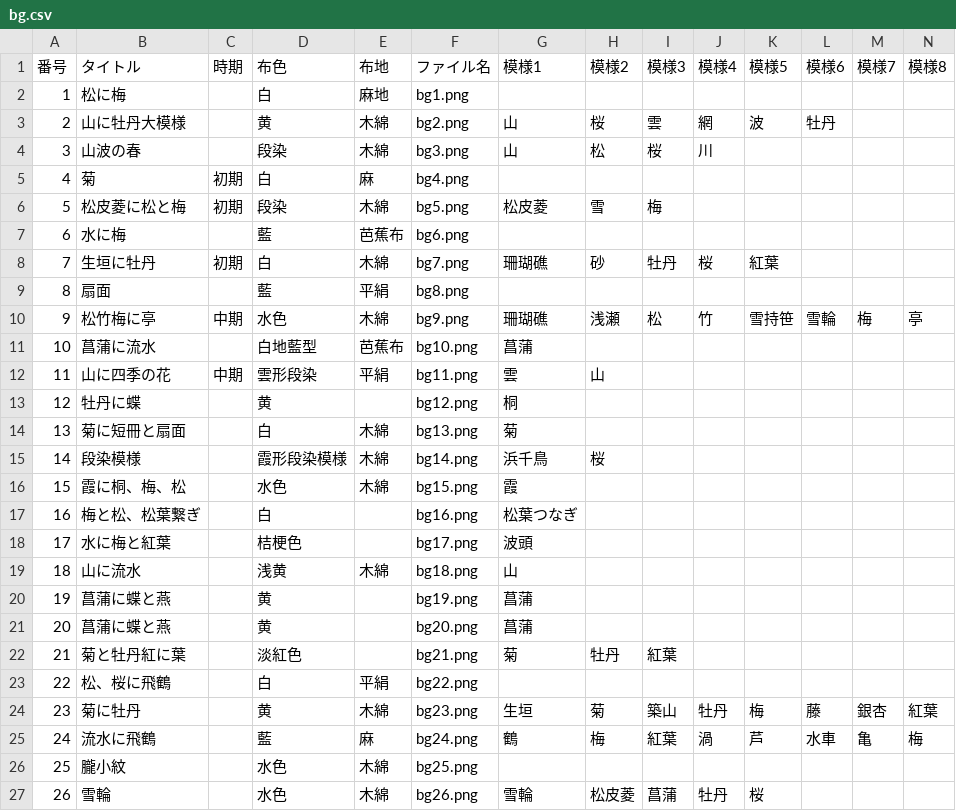
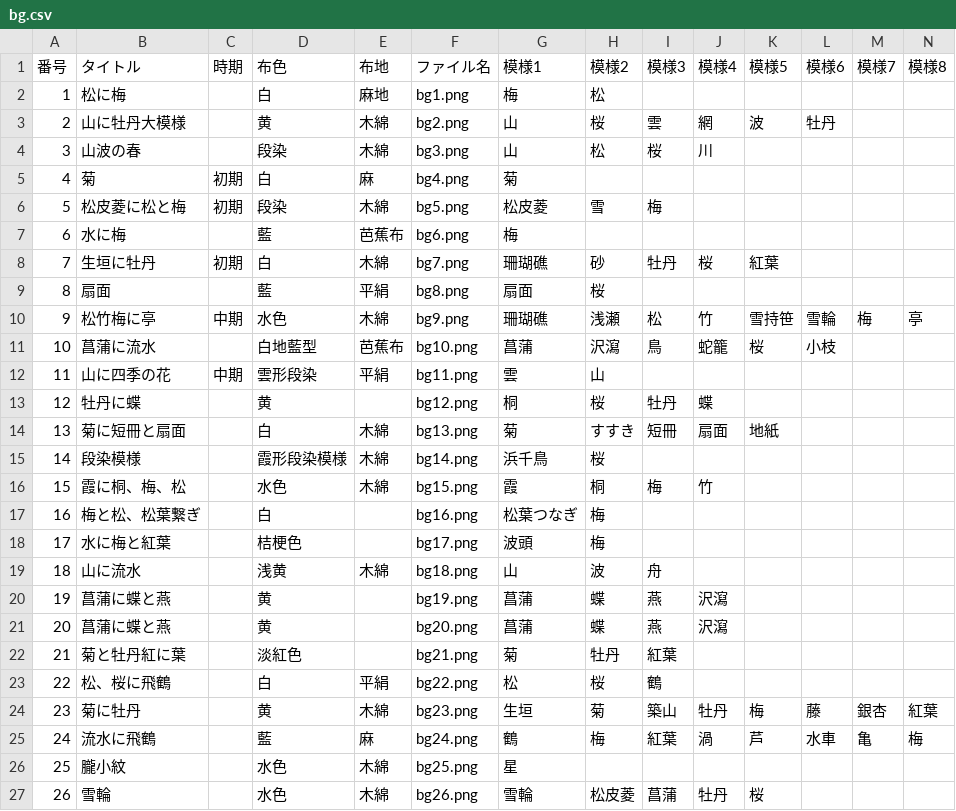
Before and after one commit to tktomi/d3-bingata-graph, a CSV file: data_tools/bg.csv, drawn as a sheet; only a part is shown; the diff covers the shown part only.

```diff
--- a/data_tools/bg.csv
+++ b/data_tools/bg.csv
@@ -1,27 +1,27 @@
 番号,タイトル,時期,布色,布地,ファイル名,模様1,模様2,模様3,模様4,模様5,模様6,模様7,模様8
-1,松に梅,,白,麻地,bg1.png,,,,,,,,
+1,松に梅,,白,麻地,bg1.png,梅,松,,,,,,
 2,山に牡丹大模様,,黄,木綿,bg2.png,山,桜,雲,網,波,牡丹,,
 3,山波の春,,段染,木綿,bg3.png,山,松,桜,川,,,,
-4,菊,初期,白,麻,bg4.png,,,,,,,,
+4,菊,初期,白,麻,bg4.png,菊,,,,,,,
 5,松皮菱に松と梅,初期,段染,木綿,bg5.png,松皮菱,雪,梅,,,,,
-6,水に梅,,藍,芭蕉布,bg6.png,,,,,,,,
+6,水に梅,,藍,芭蕉布,bg6.png,梅,,,,,,,
 7,生垣に牡丹,初期,白,木綿,bg7.png,珊瑚礁,砂,牡丹,桜,紅葉,,,
-8,扇面,,藍,平絹,bg8.png,,,,,,,,
+8,扇面,,藍,平絹,bg8.png,扇面,桜,,,,,,
 9,松竹梅に亭,中期,水色,木綿,bg9.png,珊瑚礁,浅瀬,松,竹,雪持笹,雪輪,梅,亭
-10,菖蒲に流水,,白地藍型,芭蕉布,bg10.png,菖蒲,,,,,,,
+10,菖蒲に流水,,白地藍型,芭蕉布,bg10.png,菖蒲,沢瀉,鳥,蛇籠,桜,小枝,,
 11,山に四季の花,中期,雲形段染,平絹,bg11.png,雲,山,,,,,,
-12,牡丹に蝶,,黄,,bg12.png,桐,,,,,,,
-13,菊に短冊と扇面,,白,木綿,bg13.png,菊,,,,,,,
+12,牡丹に蝶,,黄,,bg12.png,桐,桜,牡丹,蝶,,,,
+13,菊に短冊と扇面,,白,木綿,bg13.png,菊,すすき,短冊,扇面,地紙,,,
 14,段染模様,,霞形段染模様,木綿,bg14.png,浜千鳥,桜,,,,,,
-15,霞に桐、梅、松,,水色,木綿,bg15.png,霞,,,,,,,
-16,梅と松、松葉繋ぎ,,白,,bg16.png,松葉つなぎ,,,,,,,
-17,水に梅と紅葉,,桔梗色,,bg17.png,波頭,,,,,,,
-18,山に流水,,浅黄,木綿,bg18.png,山,,,,,,,
-19,菖蒲に蝶と燕,,黄,,bg19.png,菖蒲,,,,,,,
-20,菖蒲に蝶と燕,,黄,,bg20.png,菖蒲,,,,,,,
+15,霞に桐、梅、松,,水色,木綿,bg15.png,霞,桐,梅,竹,,,,
+16,梅と松、松葉繋ぎ,,白,,bg16.png,松葉つなぎ,梅,,,,,,
+17,水に梅と紅葉,,桔梗色,,bg17.png,波頭,梅,,,,,,
+18,山に流水,,浅黄,木綿,bg18.png,山,波,舟,,,,,
+19,菖蒲に蝶と燕,,黄,,bg19.png,菖蒲,蝶,燕,沢瀉,,,,
+20,菖蒲に蝶と燕,,黄,,bg20.png,菖蒲,蝶,燕,沢瀉,,,,
 21,菊と牡丹紅に葉,,淡紅色,,bg21.png,菊,牡丹,紅葉,,,,,
-22,松、桜に飛鶴,,白,平絹,bg22.png,,,,,,,,
+22,松、桜に飛鶴,,白,平絹,bg22.png,松,桜,鶴,,,,,
 23,菊に牡丹,,黄,木綿,bg23.png,生垣,菊,築山,牡丹,梅,藤,銀杏,紅葉
 24,流水に飛鶴,,藍,麻,bg24.png,鶴,梅,紅葉,渦,芦,水車,亀,梅
-25,朧小紋,,水色,木綿,bg25.png,,,,,,,,
+25,朧小紋,,水色,木綿,bg25.png,星,,,,,,,
 26,雪輪,,水色,木綿,bg26.png,雪輪,松皮菱,菖蒲,牡丹,桜,,,
```
Also changed, not shown: 93 edited cells elsewhere in this file.
